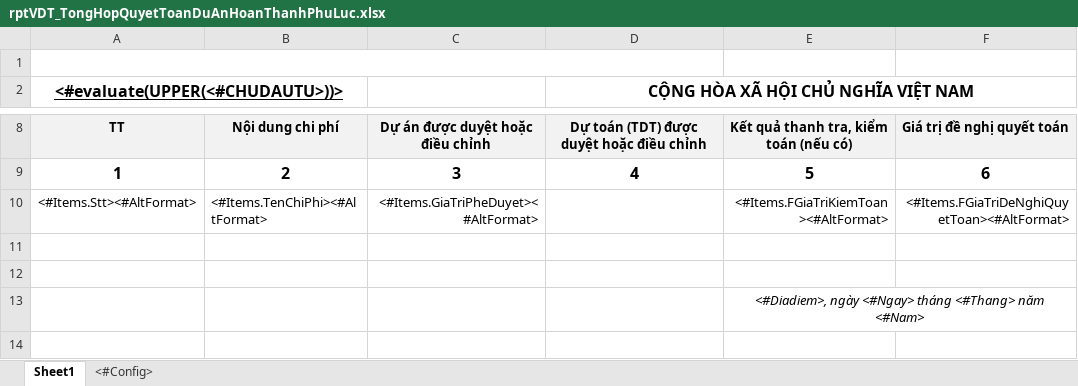
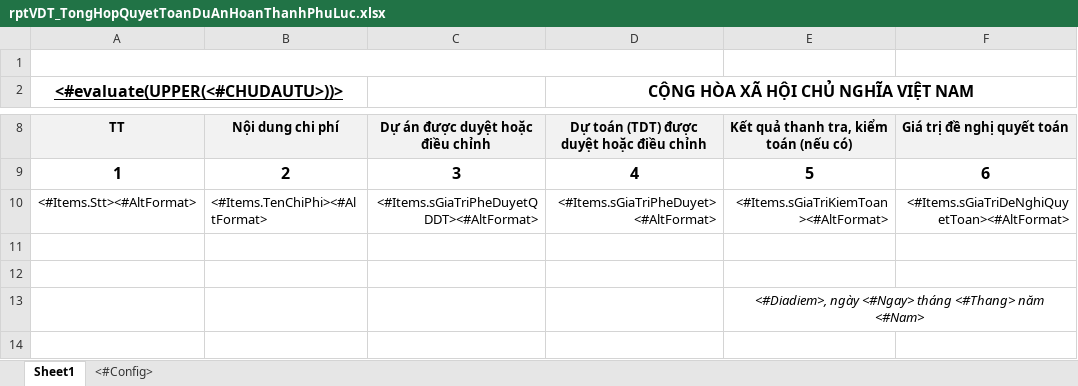
Before and after one commit to FOG9999/qlns-web, an Excel workbook: viettel_ns/Areas/QLVonDauTu/ReportExcelForm/rptVDT_TongHopQuyetToanDuAnHoanThanhPhuLuc.xlsx, sheet Sheet1, drawn as a sheet; only a part is shown, gaps mark what is left out; values as stored, in another font and other column widths than the file's, no borders; the diff names each change by its address in the sheet, - before the commit and + after, or states it on an @@ line.

```diff
--- a/viettel_ns/Areas/QLVonDauTu/ReportExcelForm/rptVDT_TongHopQuyetToanDuAnHoanThanhPhuLuc.xlsx (sheet Sheet1)
+++ b/viettel_ns/Areas/QLVonDauTu/ReportExcelForm/rptVDT_TongHopQuyetToanDuAnHoanThanhPhuLuc.xlsx (sheet Sheet1)
-C10: <#Items.GiaTriPheDuyet><#AltFormat>
+C10: <#Items.sGiaTriPheDuyetQDDT><#AltFormat>
-D10: (empty)
+D10: <#Items.sGiaTriPheDuyet><#AltFormat>
-E10: <#Items.FGiaTriKiemToan><#AltFormat>
+E10: <#Items.sGiaTriKiemToan><#AltFormat>
-F10: <#Items.FGiaTriDeNghiQuyetToan><#AltFormat>
+F10: <#Items.sGiaTriDeNghiQuyetToan><#AltFormat>
```
Also changed, not shown: viettel_ns/Areas/QLVonDauTu/ReportExcelForm/KeHoachVonNam/rpt_BaoCao_KHNam_DonVi.xlsx, viettel_ns/Areas/QLVonDauTu/ReportExcelForm/rpt_vdt_quyettoanniendo_vonung.xlsx, 25 other files.
